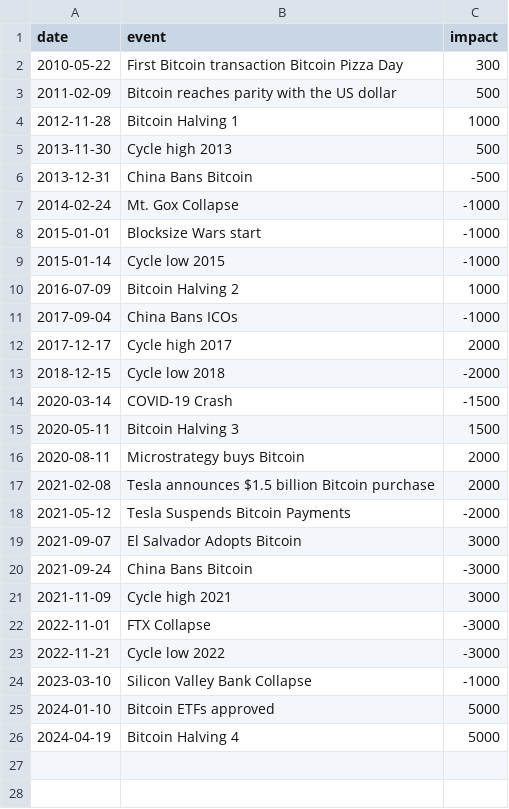
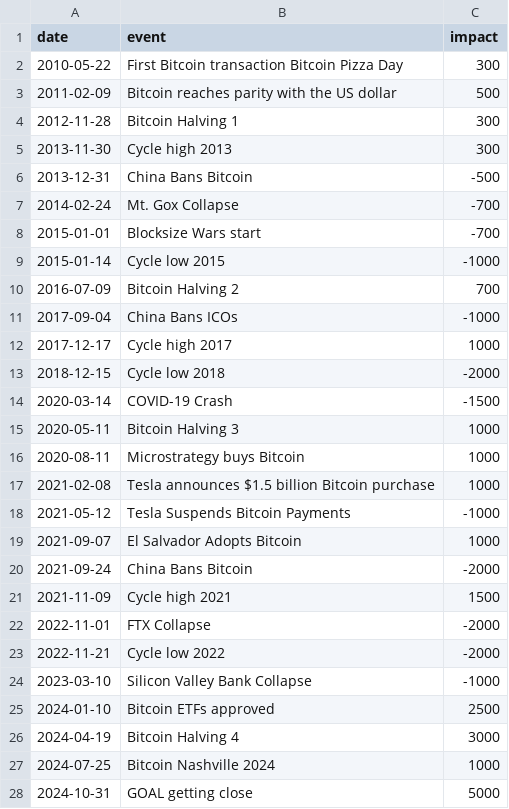
Before and after one commit to Phytys/bitcoin-price-runner, a CSV file: bitcoin_events.csv, drawn as a sheet.

Commit message:
Update submit score modal and added in-game bitcoin-events

```diff
--- a/bitcoin_events.csv
+++ b/bitcoin_events.csv
@@ -3,24 +3,26 @@ date;event;impact
 2011-02-09;Bitcoin reaches parity with the US dollar;500
-2012-11-28;Bitcoin Halving 1;1000
-2013-11-30;Cycle high 2013;500
+2012-11-28;Bitcoin Halving 1;300
+2013-11-30;Cycle high 2013;300
 2013-12-31;China Bans Bitcoin;-500
-2014-02-24;Mt. Gox Collapse;-1000
-2015-01-01;Blocksize Wars start;-1000
+2014-02-24;Mt. Gox Collapse;-700
+2015-01-01;Blocksize Wars start;-700
 2015-01-14;Cycle low 2015;-1000
-2016-07-09;Bitcoin Halving 2;1000
+2016-07-09;Bitcoin Halving 2;700
 2017-09-04;China Bans ICOs;-1000
-2017-12-17;Cycle high 2017;2000
+2017-12-17;Cycle high 2017;1000
 2018-12-15;Cycle low 2018;-2000
 2020-03-14;COVID-19 Crash;-1500
-2020-05-11;Bitcoin Halving 3;1500
-2020-08-11;Microstrategy buys Bitcoin;2000
-2021-02-08;Tesla announces $1.5 billion Bitcoin purchase;2000
-2021-05-12;Tesla Suspends Bitcoin Payments;-2000
-2021-09-07;El Salvador Adopts Bitcoin;3000
-2021-09-24;China Bans Bitcoin;-3000
-2021-11-09;Cycle high 2021;3000
-2022-11-01;FTX Collapse;-3000
-2022-11-21;Cycle low 2022;-3000
+2020-05-11;Bitcoin Halving 3;1000
+2020-08-11;Microstrategy buys Bitcoin;1000
+2021-02-08;Tesla announces $1.5 billion Bitcoin purchase;1000
+2021-05-12;Tesla Suspends Bitcoin Payments;-1000
+2021-09-07;El Salvador Adopts Bitcoin;1000
+2021-09-24;China Bans Bitcoin;-2000
+2021-11-09;Cycle high 2021;1500
+2022-11-01;FTX Collapse;-2000
+2022-11-21;Cycle low 2022;-2000
 2023-03-10;Silicon Valley Bank Collapse;-1000
-2024-01-10;Bitcoin ETFs approved;5000
-2024-04-19;Bitcoin Halving 4;5000
+2024-01-10;Bitcoin ETFs approved;2500
+2024-04-19;Bitcoin Halving 4;3000
+2024-07-25;Bitcoin Nashville 2024;1000
+2024-10-31;GOAL getting close;5000
```
Also changed, not shown: 4 other files.
